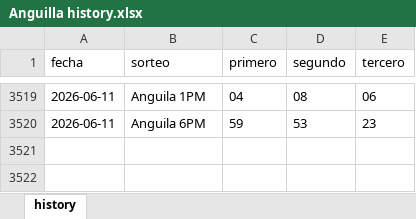
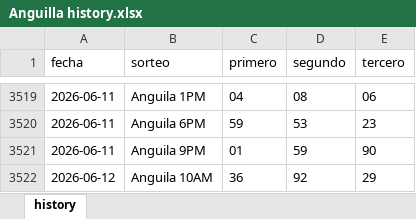
Before and after one commit to carbosota1/UPDATELOTMIX, an Excel workbook: data/histories/Anguilla history.xlsx, sheet history, drawn as a sheet; only a part is shown, gaps mark what is left out; values as stored, in another font and other column widths than the file's, no borders; the diff names each change by its address in the sheet, - before the commit and + after, or states it on an @@ line.

Commit message:
Auto update histories + intraday analysis

```diff
--- a/data/histories/Anguilla history.xlsx (sheet history)
+++ b/data/histories/Anguilla history.xlsx (sheet history)
+row 3521: 2026-06-11 | Anguila 9PM | 01 | 59 | 90
+row 3522: 2026-06-12 | Anguila 10AM | 36 | 92 | 29
```
Also changed, not shown: data/histories/La nacional history.xlsx, 5 other files.
